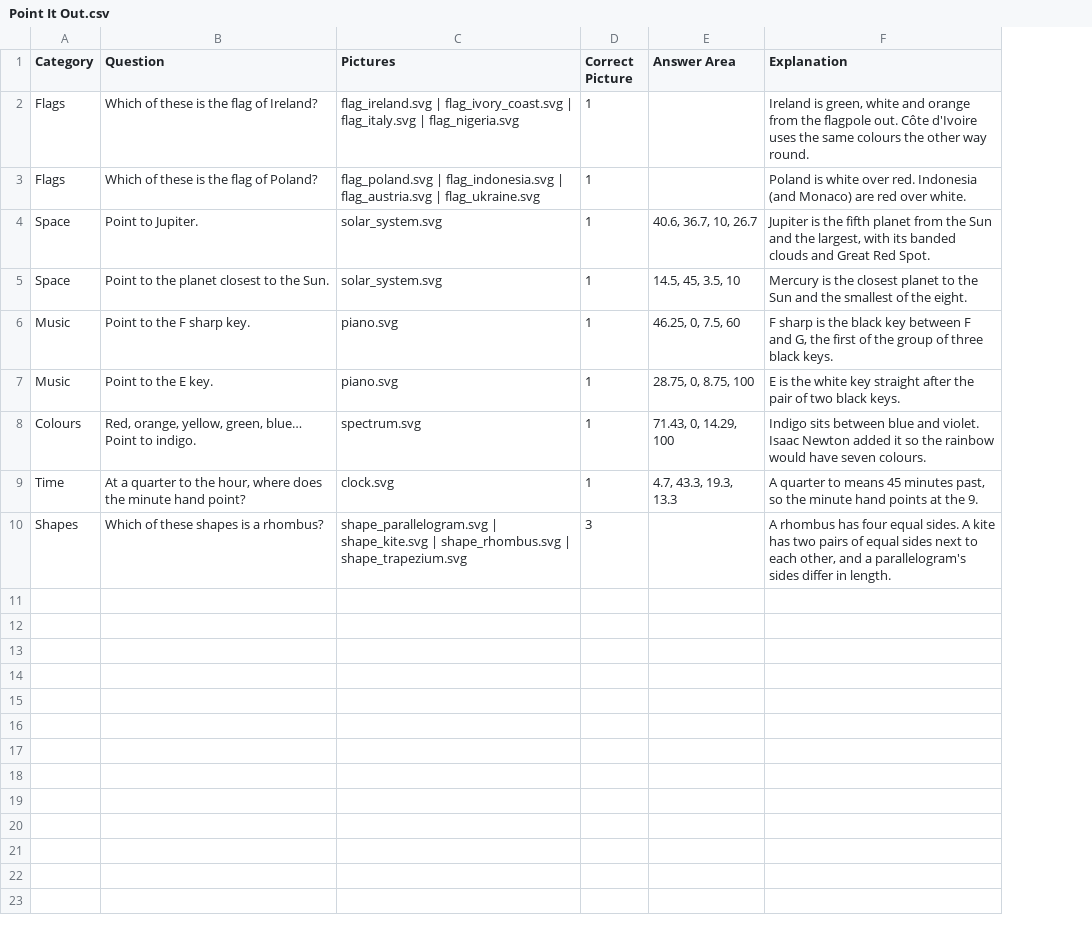
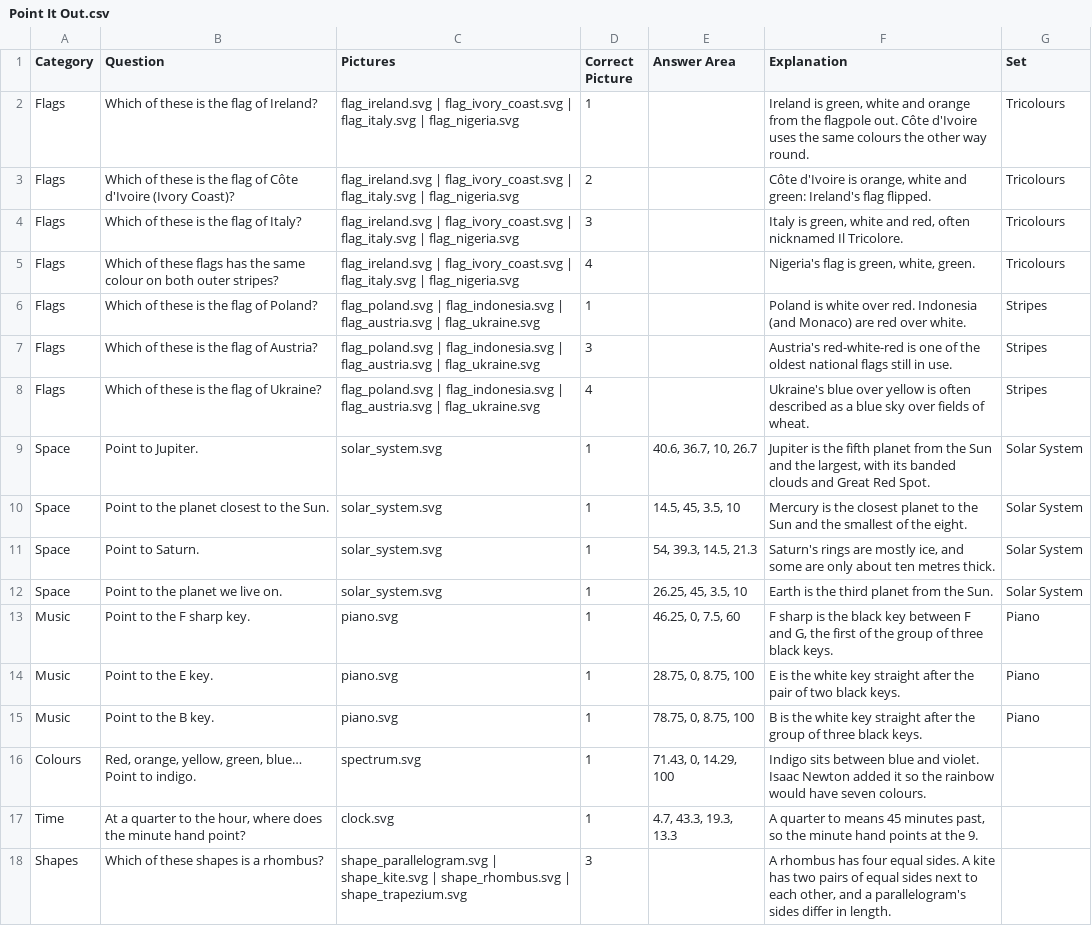
Before and after one commit to AllSeeingOwl/Trivial-Things, a CSV file: point_it_out/Point It Out.csv, drawn as a sheet; addresses are those after the commit; the diff names each change by its address in the sheet, - before the commit and + after, or states it on an @@ line.

```diff
--- a/point_it_out/Point It Out.csv
+++ b/point_it_out/Point It Out.csv
+column G (Set), row 2: Tricolours; row 6: Stripes; rows 9-10: Solar System | Solar System; rows 13-14: Piano | Piano
+row 3: Flags | Which of these is the flag of Côte d'Ivoire (Ivory Coast)? | flag_ireland.svg | flag_ivory_coast.svg | flag_italy.svg | flag_nigeria.svg | 2 |  | Côte d'Ivoire is orange, white and green: Ireland's flag flipped. | Tricolours
+row 4: Flags | Which of these is the flag of Italy? | flag_ireland.svg | flag_ivory_coast.svg | flag_italy.svg | flag_nigeria.svg | 3 |  | Italy is green, white and red, often nicknamed Il Tricolore. | Tricolours
+row 5: Flags | Which of these flags has the same colour on both outer stripes? | flag_ireland.svg | flag_ivory_coast.svg | flag_italy.svg | flag_nigeria.svg | 4 |  | Nigeria's flag is green, white, green. | Tricolours
+row 7: Flags | Which of these is the flag of Austria? | flag_poland.svg | flag_indonesia.svg | flag_austria.svg | flag_ukraine.svg | 3 |  | Austria's red-white-red is one of the oldest national flags still in use. | Stripes
+row 8: Flags | Which of these is the flag of Ukraine? | flag_poland.svg | flag_indonesia.svg | flag_austria.svg | flag_ukraine.svg | 4 |  | Ukraine's blue over yellow is often described as a blue sky over fields of wheat. | Stripes
+row 11: Space | Point to Saturn. | solar_system.svg | 1 | 54, 39.3, 14.5, 21.3 | Saturn's rings are mostly ice, and some are only about ten metres thick. | Solar System
+row 12: Space | Point to the planet we live on. | solar_system.svg | 1 | 26.25, 45, 3.5, 10 | Earth is the third planet from the Sun. | Solar System
+row 15: Music | Point to the B key. | piano.svg | 1 | 78.75, 0, 8.75, 100 | B is the white key straight after the group of three black keys. | Piano
```
Also changed, not shown: 7 other files.
